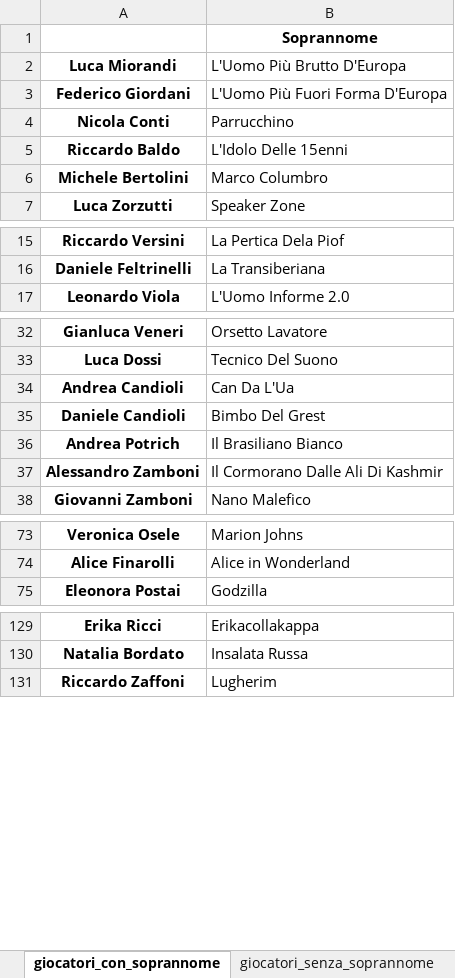
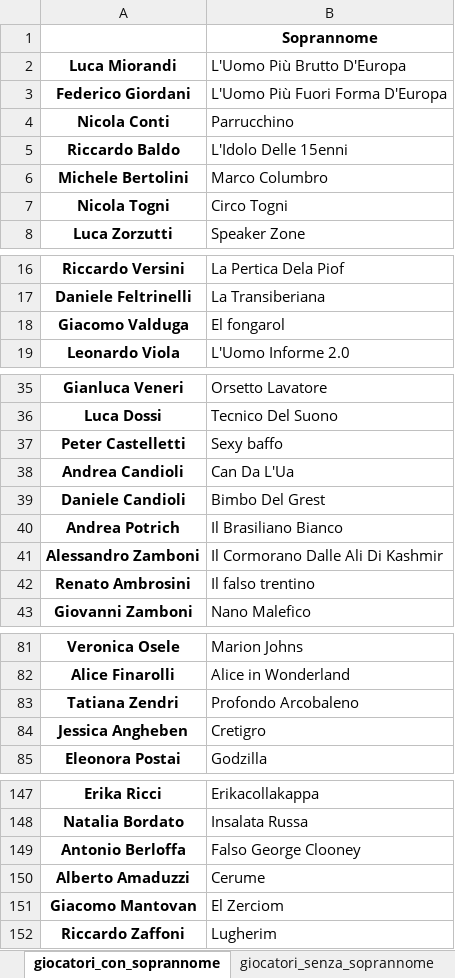
Before and after one commit to chumpblocckami/calciosplash_lizzana, an Excel workbook: _legacy/nicknames.xlsx, sheet giocatori_con_soprannome, drawn as a sheet; only a part is shown, gaps mark what is left out; values as stored, in another font and other column widths than the file's, no borders; the diff covers the shown part only; the diff names each change by its address in the sheet, - before the commit and + after, or states it on an @@ line.

```diff
--- a/_legacy/nicknames.xlsx (sheet giocatori_con_soprannome)
+++ b/_legacy/nicknames.xlsx (sheet giocatori_con_soprannome)
+row 7: Nicola Togni | Circo Togni
+row 18: Giacomo Valduga | El fongarol
+row 37: Peter Castelletti | Sexy baffo
+row 42: Renato Ambrosini | Il falso trentino
+row 83: Tatiana Zendri | Profondo Arcobaleno
+row 84: Jessica Angheben | Cretigro
+row 149: Antonio Berloffa | Falso George Clooney
+row 150: Alberto Amaduzzi | Cerume
+row 151: Giacomo Mantovan | El Zerciom
```
Also changed, not shown: 27 added rows elsewhere in this sheet, sheet giocatori_senza_soprannome, 22 other files.
